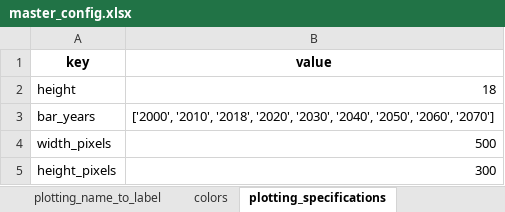
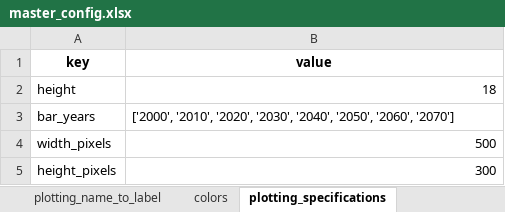
Before and after one commit to asia-pacific-energy-research-centre/9th_edition_visualisation, an Excel workbook: config/master_config.xlsx, sheet plotting_specifications, drawn as a sheet; values as stored, in another font and other column widths than the file's, no borders; the diff names each change by its address in the sheet, - before the commit and + after, or states it on an @@ line.

```diff
--- a/config/master_config.xlsx (sheet plotting_specifications)
+++ b/config/master_config.xlsx (sheet plotting_specifications)
-B3 (value): ['2000', '2010', '2018', '2020', '2030',…
+B3 (value): ['2000', '2010', '2020', '2030',…
```
Also changed, not shown: sheet table_id_to_chart, sheet sectors_plotting.
